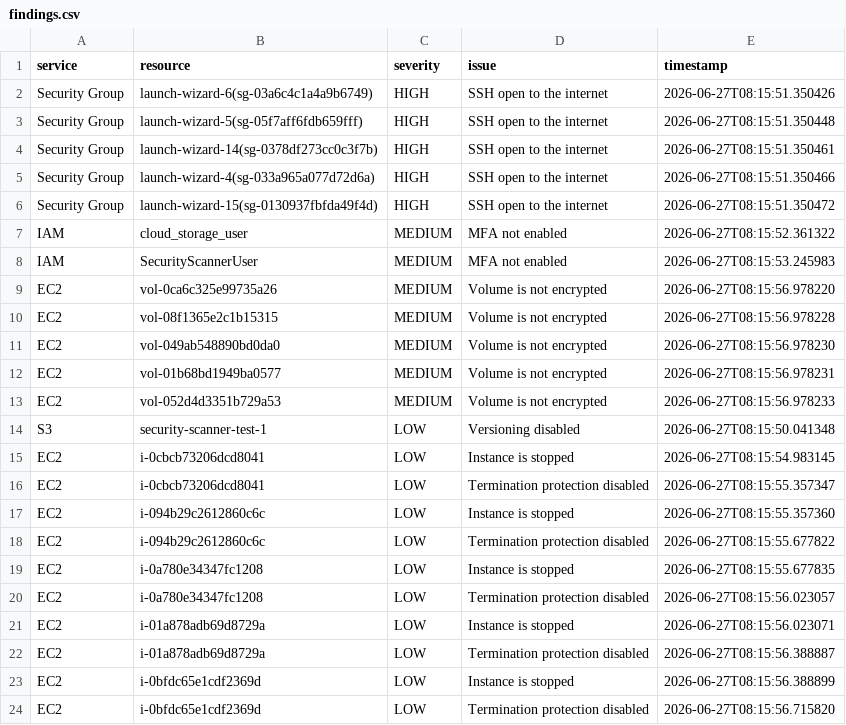
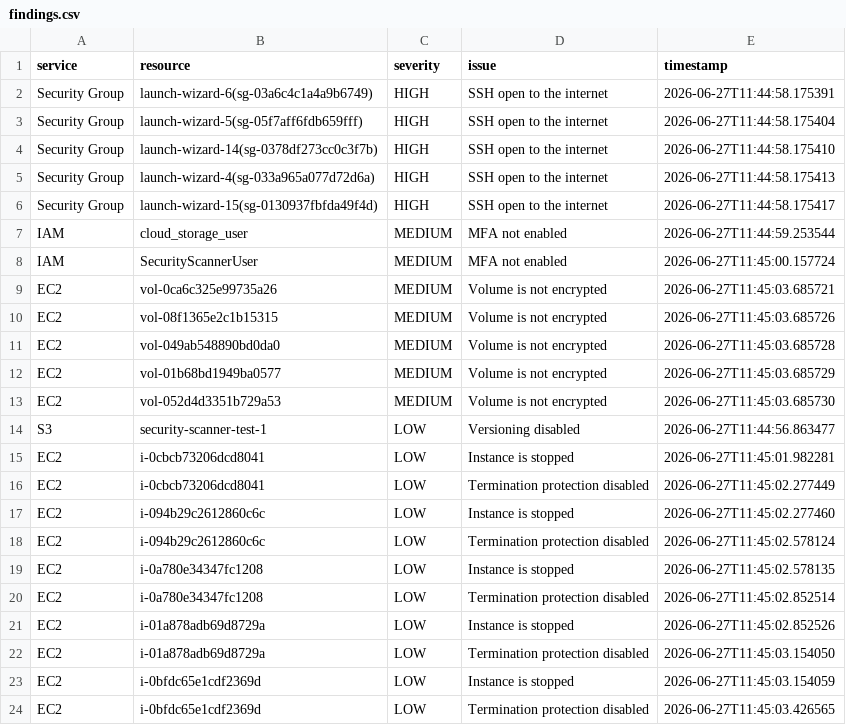
Before and after one commit to ishan12byte/cloud_security_scanner, a CSV file: reports/findings.csv, drawn as a sheet.

Commit message:
feat: build Flask dashboard and AWS account integration
- Added Flask web application with modular routing
- Implemented dashboard displaying security score and scan summary
- Added findings page with detailed security findings
- Implemented persistent scan storage using JSON
- Added scan history metadata including scan timestamp
- Added AWS account connection page
- Refactored scanner engine to use boto3 sessions
- Enabled scanning using user-provided AWS credentials
- Display connected AWS account information on dashboard
- Improved project structure for future reporting and UI enhancements

```diff
--- a/reports/findings.csv
+++ b/reports/findings.csv
@@ -1,24 +1,24 @@
 service,resource,severity,issue,timestamp
-Security Group,launch-wizard-6(sg-03a6c4c1a4a9b6749),HIGH,SSH open to the internet,2026-06-27T08:15:51.350426
-Security Group,launch-wizard-5(sg-05f7aff6fdb659fff),HIGH,SSH open to the internet,2026-06-27T08:15:51.350448
-Security Group,launch-wizard-14(sg-0378df273cc0c3f7b),HIGH,SSH open to the internet,2026-06-27T08:15:51.350461
-Security Group,launch-wizard-4(sg-033a965a077d72d6a),HIGH,SSH open to the internet,2026-06-27T08:15:51.350466
-Security Group,launch-wizard-15(sg-0130937fbfda49f4d),HIGH,SSH open to the internet,2026-06-27T08:15:51.350472
-IAM,cloud_storage_user,MEDIUM,MFA not enabled,2026-06-27T08:15:52.361322
-IAM,SecurityScannerUser,MEDIUM,MFA not enabled,2026-06-27T08:15:53.245983
-EC2,vol-0ca6c325e99735a26,MEDIUM,Volume is not encrypted,2026-06-27T08:15:56.978220
-EC2,vol-08f1365e2c1b15315,MEDIUM,Volume is not encrypted,2026-06-27T08:15:56.978228
-EC2,vol-049ab548890bd0da0,MEDIUM,Volume is not encrypted,2026-06-27T08:15:56.978230
-EC2,vol-01b68bd1949ba0577,MEDIUM,Volume is not encrypted,2026-06-27T08:15:56.978231
-EC2,vol-052d4d3351b729a53,MEDIUM,Volume is not encrypted,2026-06-27T08:15:56.978233
-S3,security-scanner-test-1,LOW,Versioning disabled,2026-06-27T08:15:50.041348
-EC2,i-0cbcb73206dcd8041,LOW,Instance is stopped,2026-06-27T08:15:54.983145
-EC2,i-0cbcb73206dcd8041,LOW,Termination protection disabled,2026-06-27T08:15:55.357347
-EC2,i-094b29c2612860c6c,LOW,Instance is stopped,2026-06-27T08:15:55.357360
-EC2,i-094b29c2612860c6c,LOW,Termination protection disabled,2026-06-27T08:15:55.677822
-EC2,i-0a780e34347fc1208,LOW,Instance is stopped,2026-06-27T08:15:55.677835
-EC2,i-0a780e34347fc1208,LOW,Termination protection disabled,2026-06-27T08:15:56.023057
-EC2,i-01a878adb69d8729a,LOW,Instance is stopped,2026-06-27T08:15:56.023071
-EC2,i-01a878adb69d8729a,LOW,Termination protection disabled,2026-06-27T08:15:56.388887
-EC2,i-0bfdc65e1cdf2369d,LOW,Instance is stopped,2026-06-27T08:15:56.388899
-EC2,i-0bfdc65e1cdf2369d,LOW,Termination protection disabled,2026-06-27T08:15:56.715820
+Security Group,launch-wizard-6(sg-03a6c4c1a4a9b6749),HIGH,SSH open to the internet,2026-06-27T11:44:58.175391
+Security Group,launch-wizard-5(sg-05f7aff6fdb659fff),HIGH,SSH open to the internet,2026-06-27T11:44:58.175404
+Security Group,launch-wizard-14(sg-0378df273cc0c3f7b),HIGH,SSH open to the internet,2026-06-27T11:44:58.175410
+Security Group,launch-wizard-4(sg-033a965a077d72d6a),HIGH,SSH open to the internet,2026-06-27T11:44:58.175413
+Security Group,launch-wizard-15(sg-0130937fbfda49f4d),HIGH,SSH open to the internet,2026-06-27T11:44:58.175417
+IAM,cloud_storage_user,MEDIUM,MFA not enabled,2026-06-27T11:44:59.253544
+IAM,SecurityScannerUser,MEDIUM,MFA not enabled,2026-06-27T11:45:00.157724
+EC2,vol-0ca6c325e99735a26,MEDIUM,Volume is not encrypted,2026-06-27T11:45:03.685721
+EC2,vol-08f1365e2c1b15315,MEDIUM,Volume is not encrypted,2026-06-27T11:45:03.685726
+EC2,vol-049ab548890bd0da0,MEDIUM,Volume is not encrypted,2026-06-27T11:45:03.685728
+EC2,vol-01b68bd1949ba0577,MEDIUM,Volume is not encrypted,2026-06-27T11:45:03.685729
+EC2,vol-052d4d3351b729a53,MEDIUM,Volume is not encrypted,2026-06-27T11:45:03.685730
+S3,security-scanner-test-1,LOW,Versioning disabled,2026-06-27T11:44:56.863477
+EC2,i-0cbcb73206dcd8041,LOW,Instance is stopped,2026-06-27T11:45:01.982281
+EC2,i-0cbcb73206dcd8041,LOW,Termination protection disabled,2026-06-27T11:45:02.277449
+EC2,i-094b29c2612860c6c,LOW,Instance is stopped,2026-06-27T11:45:02.277460
+EC2,i-094b29c2612860c6c,LOW,Termination protection disabled,2026-06-27T11:45:02.578124
+EC2,i-0a780e34347fc1208,LOW,Instance is stopped,2026-06-27T11:45:02.578135
+EC2,i-0a780e34347fc1208,LOW,Termination protection disabled,2026-06-27T11:45:02.852514
+EC2,i-01a878adb69d8729a,LOW,Instance is stopped,2026-06-27T11:45:02.852526
+EC2,i-01a878adb69d8729a,LOW,Termination protection disabled,2026-06-27T11:45:03.154050
+EC2,i-0bfdc65e1cdf2369d,LOW,Instance is stopped,2026-06-27T11:45:03.154059
+EC2,i-0bfdc65e1cdf2369d,LOW,Termination protection disabled,2026-06-27T11:45:03.426565
```
Also changed, not shown: 15 other files.
